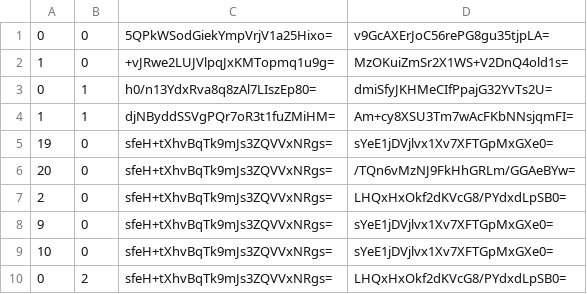
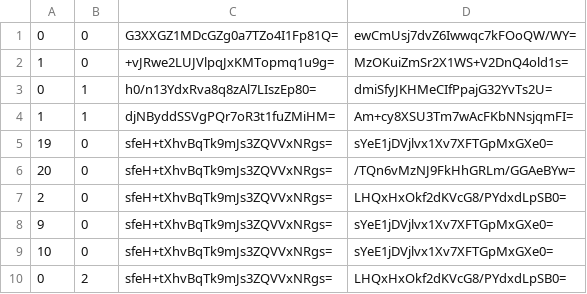
Before and after one commit to Sneezry/mcmapweb, a CSV file: tiles/zoom.-1/metadata/k.0.0.csv, drawn as a sheet.

```diff
--- a/tiles/zoom.-1/metadata/k.0.0.csv
+++ b/tiles/zoom.-1/metadata/k.0.0.csv
@@ -1,2 +1,2 @@
-0,0,5QPkWSodGiekYmpVrjV1a25Hixo=,v9GcAXErJoC56rePG8gu35tjpLA=
+0,0,G3XXGZ1MDcGZg0a7TZo4I1Fp81Q=,ewCmUsj7dvZ6Iwwqc7kFOoQW/WY=
 1,0,+vJRwe2LUJVlpqJxKMTopmq1u9g=,MzOKuiZmSr2X1WS+V2DnQ4old1s=
```
Also changed, not shown: tiles/zoom.-1/metadata/k.-1.0.csv, tiles/zoom.-2/metadata/k.0.0.csv, 32 other files.
